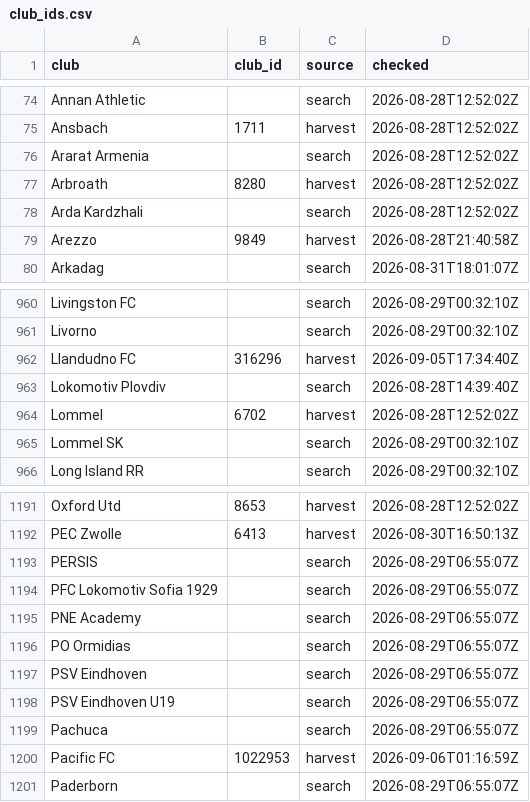
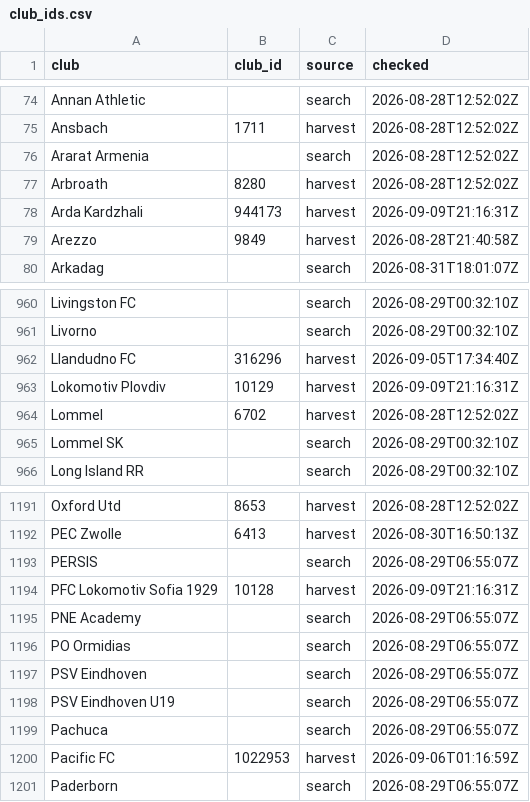
Before and after one commit to JustPatrickG/footballers.ie, a CSV file: data/api/club_ids.csv, drawn as a sheet; only a part is shown, gaps mark what is left out.

```diff
--- a/data/api/club_ids.csv
+++ b/data/api/club_ids.csv
@@ -77,3 +77,3 @@ Ararat Armenia,,search,2026-08-28T12:52:02Z
 Arbroath,8280,harvest,2026-08-28T12:52:02Z
-Arda Kardzhali,,search,2026-08-28T12:52:02Z
+Arda Kardzhali,944173,harvest,2026-09-09T21:16:31Z
 Arezzo,9849,harvest,2026-08-28T21:40:58Z
@@ -962,3 +962,3 @@ Livorno,,search,2026-08-29T00:32:10Z
 Llandudno FC,316296,harvest,2026-09-05T17:34:40Z
-Lokomotiv Plovdiv,,search,2026-08-28T14:39:40Z
+Lokomotiv Plovdiv,10129,harvest,2026-09-09T21:16:31Z
 Lommel,6702,harvest,2026-08-28T12:52:02Z
@@ -1193,3 +1193,3 @@ PEC Zwolle,6413,harvest,2026-08-30T16:50:13Z
 PERSIS,,search,2026-08-29T06:55:07Z
-PFC Lokomotiv Sofia 1929,,search,2026-08-29T06:55:07Z
+PFC Lokomotiv Sofia 1929,10128,harvest,2026-09-09T21:16:31Z
 PNE Academy,,search,2026-08-29T06:55:07Z
```
Also changed, not shown: data/api/matches.csv, data/api/players.csv, 3 other files.
